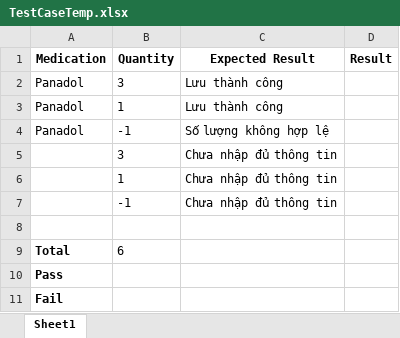
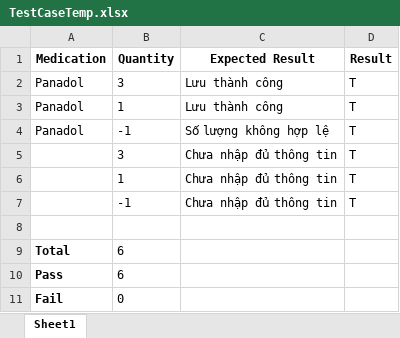
Before and after one commit to VuBinhVL/SE113_PrivateClinic_Test, an Excel workbook: AutomationTest/TestCase/ThemSoLuongThuocCu/TestCaseTemp.xlsx, sheet Sheet1, drawn as a sheet; values as stored, in another font and other column widths than the file's, no borders; the diff names each change by its address in the sheet, - before the commit and + after, or states it on an @@ line.

Commit message:
Xong automation Thêm thuốc cho Bệnh nhân

```diff
--- a/AutomationTest/TestCase/ThemSoLuongThuocCu/TestCaseTemp.xlsx (sheet Sheet1)
+++ b/AutomationTest/TestCase/ThemSoLuongThuocCu/TestCaseTemp.xlsx (sheet Sheet1)
-D2:D7 (Result): (empty)
+D2:D7 (Result): T
-B10 (Quantity): (empty)
+B10 (Quantity): 6
-B11 (Quantity): (empty)
+B11 (Quantity): 0
```
Also changed, not shown: 8 other files.
